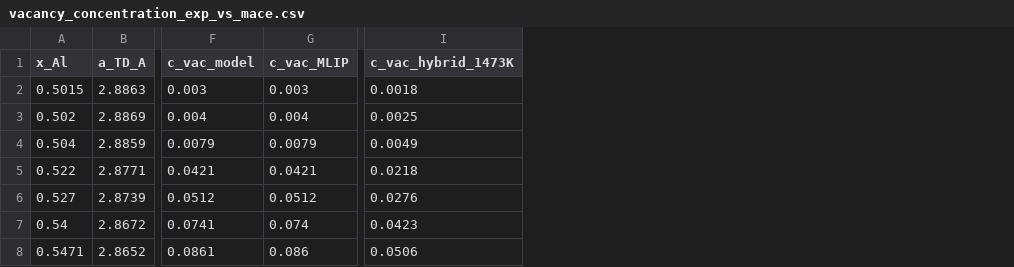
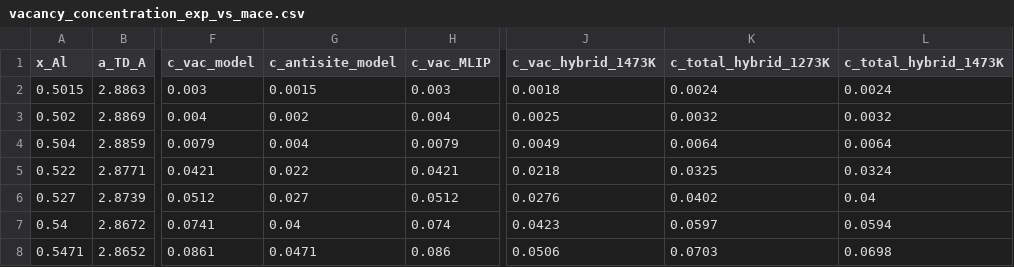
Before and after one commit to minimumtone/machine-learning, a CSV file: laves_fig6/b2_offstoich/analysis/vacancy_concentration_exp_vs_mace.csv, drawn as a sheet; only a part is shown, gaps mark what is left out; the diff names each change by its address in the sheet, - before the commit and + after, or states it on an @@ line.

```diff
--- a/laves_fig6/b2_offstoich/analysis/vacancy_concentration_exp_vs_mace.csv
+++ b/laves_fig6/b2_offstoich/analysis/vacancy_concentration_exp_vs_mace.csv
+column G (c_antisite_model), rows 2-8: 0.0015 | 0.002 | 0.004 | 0.022 | 0.027 | 0.04 | 0.0471
+column K (c_total_hybrid_1273K), rows 2-8: 0.0024 | 0.0032 | 0.0064 | 0.0325 | 0.0402 | 0.0597 | 0.0703
+column L (c_total_hybrid_1473K), rows 2-8: 0.0024 | 0.0032 | 0.0064 | 0.0324 | 0.04 | 0.0594 | 0.0698
```
Also changed, not shown: laves_fig6/b2_offstoich/analysis/b2_offstoich_hybrid_c_vac.csv, 7 other files.
